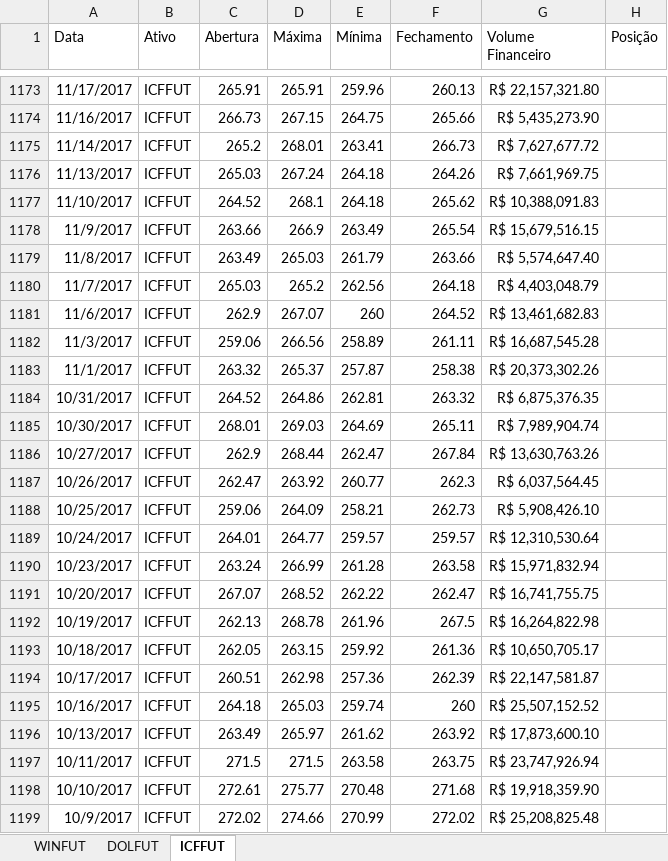
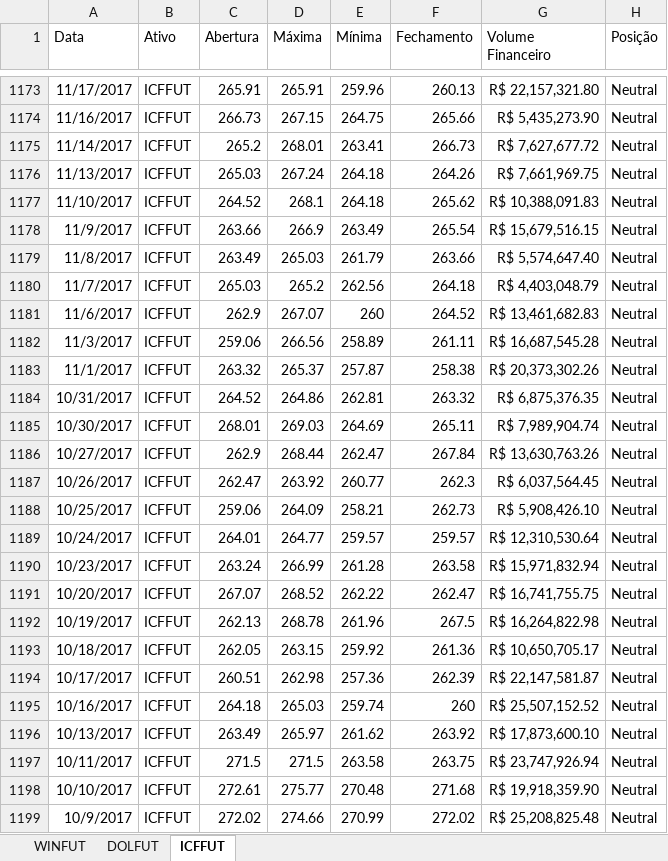
Before and after one commit to mrabelosoares/Coffee-Future-Price-Prediction, an Excel workbook: Database.xlsx, sheet ICFFUT, drawn as a sheet; only a part is shown, gaps mark what is left out; values as stored, in another font and other column widths than the file's, no borders; the diff covers the shown part only; the diff names each change by its address in the sheet, - before the commit and + after, or states it on an @@ line.

```diff
--- a/Database.xlsx (sheet ICFFUT)
+++ b/Database.xlsx (sheet ICFFUT)
-H1173:H1199 (Posição): (empty)
+H1173:H1199 (Posição): Neutral
```
Also changed, not shown: 834 edited cells elsewhere in this sheet.
